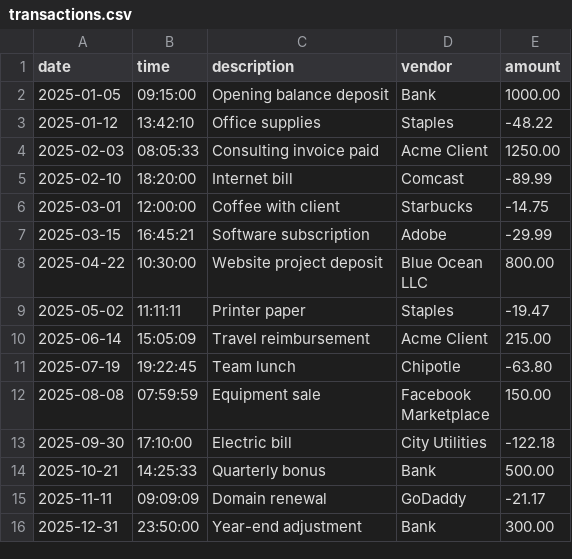
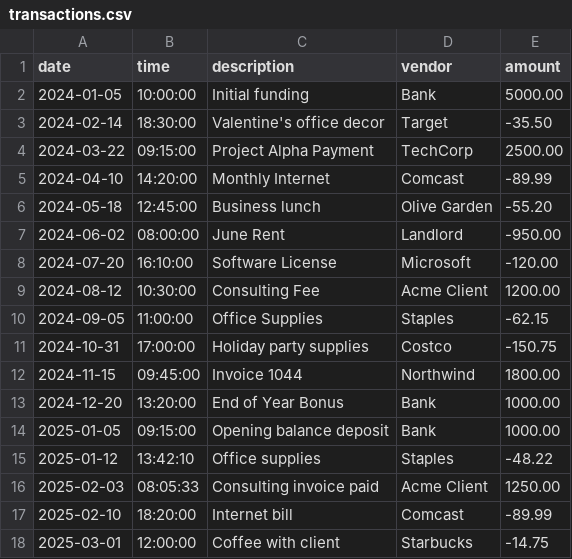
Before and after one commit to sheku-is-an-se/capstone-1, a CSV file: src/main/resources/transactions.csv, drawn as a sheet; only a part is shown; the shorter side is filled out with more unchanged rows; the diff names each change by its address in the sheet, - before the commit and + after, or states it on an @@ line.

```diff
--- a/src/main/resources/transactions.csv
+++ b/src/main/resources/transactions.csv
+row 2: 2024-01-05 | 10:00:00 | Initial funding | Bank | 5000.00
+row 3: 2024-02-14 | 18:30:00 | Valentine's office decor | Target | -35.50
+row 4: 2024-03-22 | 09:15:00 | Project Alpha Payment | TechCorp | 2500.00
+row 5: 2024-04-10 | 14:20:00 | Monthly Internet | Comcast | -89.99
+row 6: 2024-05-18 | 12:45:00 | Business lunch | Olive Garden | -55.20
+row 7: 2024-06-02 | 08:00:00 | June Rent | Landlord | -950.00
+row 8: 2024-07-20 | 16:10:00 | Software License | Microsoft | -120.00
+row 9: 2024-08-12 | 10:30:00 | Consulting Fee | Acme Client | 1200.00
+row 10: 2024-09-05 | 11:00:00 | Office Supplies | Staples | -62.15
+row 11: 2024-10-31 | 17:00:00 | Holiday party supplies | Costco | -150.75
+row 12: 2024-11-15 | 09:45:00 | Invoice 1044 | Northwind | 1800.00
+row 13: 2024-12-20 | 13:20:00 | End of Year Bonus | Bank | 1000.00
```
Also changed, not shown: 2 other files.
